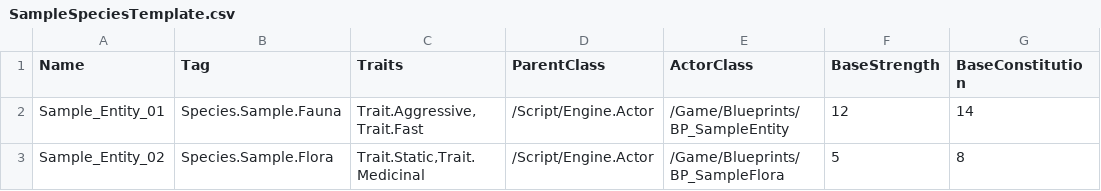
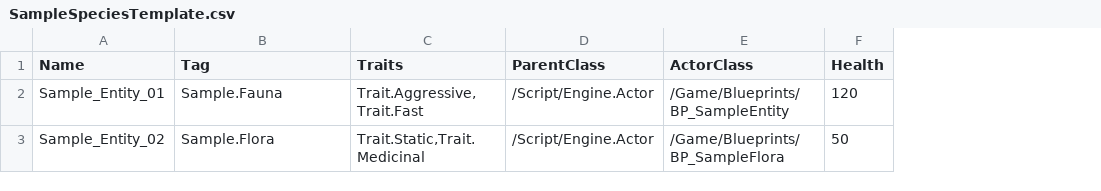
Before and after one commit to DanielAcourt/Wisps58, a CSV file: Plugins/UniversalDataImporter/Resources/SampleTemplates/SampleSpeciesTemplate.csv, drawn as a sheet; removed rows and columns are numbered as before the commit, all else as after; the diff names each change by its address in the sheet, - before the commit and + after, or states it on an @@ line.

```diff
--- a/Plugins/UniversalDataImporter/Resources/SampleTemplates/SampleSpeciesTemplate.csv
+++ b/Plugins/UniversalDataImporter/Resources/SampleTemplates/SampleSpeciesTemplate.csv
-column F (BaseStrength), rows 2-3: 12 | 5
-column G (BaseConstitution), rows 2-3: 14 | 8
+column F (Health), rows 2-3: 120 | 50
-B2 (Tag): Species.Sample.Fauna
+B2 (Tag): Sample.Fauna
-B3 (Tag): Species.Sample.Flora
+B3 (Tag): Sample.Flora
```
Also changed, not shown: 10 other files.
